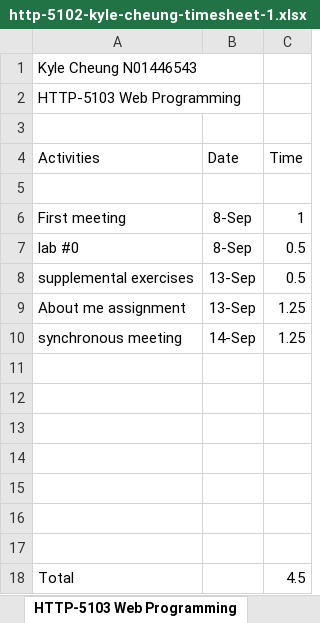
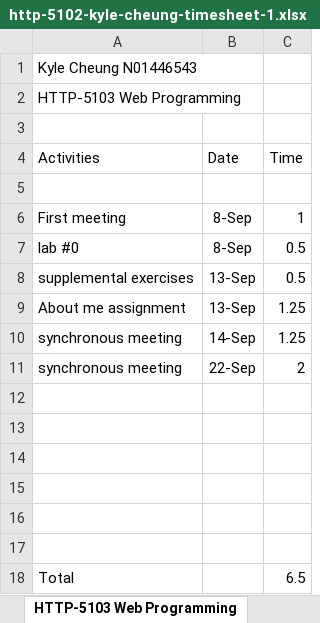
Before and after one commit to k4iru/School, an Excel workbook: HTTP-5102/http-5102-kyle-cheung-timesheet-1.xlsx, sheet HTTP-5103 Web Programming, drawn as a sheet; values as stored, in another font and other column widths than the file's, no borders; removed rows and columns are numbered as before the commit, all else as after; the diff names each change by its address in the sheet, - before the commit and + after, or states it on an @@ line.

```diff
--- a/HTTP-5102/http-5102-kyle-cheung-timesheet-1.xlsx (sheet HTTP-5103 Web Programming)
+++ b/HTTP-5102/http-5102-kyle-cheung-timesheet-1.xlsx (sheet HTTP-5103 Web Programming)
+row 11: synchronous meeting | 22-Sep | 2
-row 17: (empty)
-C18 (Time): 4.5
+C18 (Time): 6.5
```
Also changed, not shown: sheet HTTP-5102 Project Management, 59 other files.
